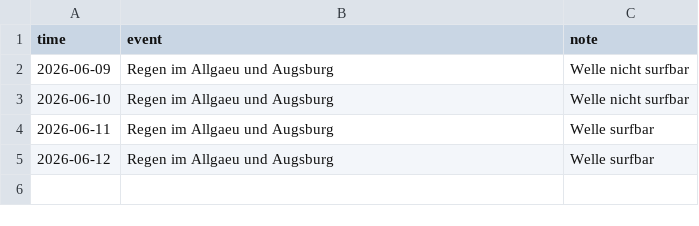
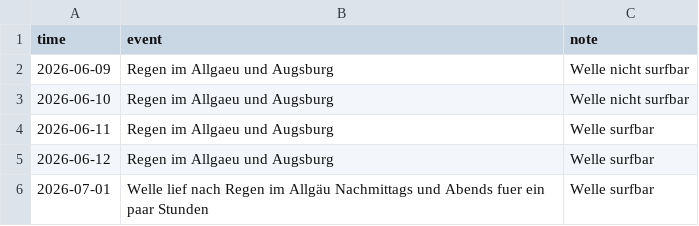
Before and after one commit to Bedaworo/surfwelle-data, a CSV file: data/events.csv, drawn as a sheet; the diff names each change by its address in the sheet, - before the commit and + after, or states it on an @@ line.

Commit message:
Add event for Welle surfbar after rain on July 1

```diff
--- a/data/events.csv
+++ b/data/events.csv
+row 6: 2026-07-01 | Welle lief nach Regen im Allgäu Nachmittags und Abends fuer ein paar Stunden | Welle surfbar
```
